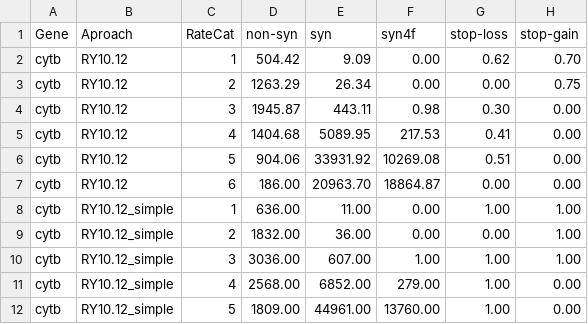
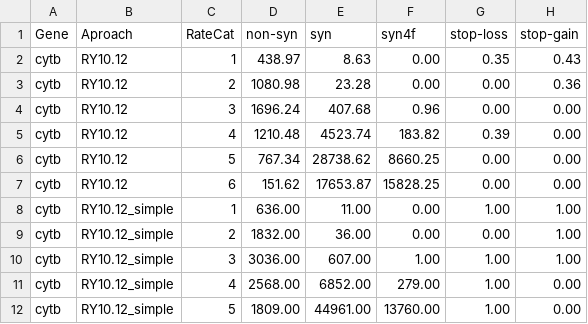
Before and after one commit to mitoclub/nemu-pipeline, a CSV file: data/share/nmuts_mammals_filter_proba_03.csv, drawn as a sheet; only a part is shown; the diff covers the shown part only.

```diff
--- a/data/share/nmuts_mammals_filter_proba_03.csv
+++ b/data/share/nmuts_mammals_filter_proba_03.csv
@@ -1,8 +1,8 @@
 Gene,Aproach,RateCat,non-syn,syn,syn4f,stop-loss,stop-gain
-cytb,RY10.12,1,504.42,9.09,0.00,0.62,0.70
-cytb,RY10.12,2,1263.29,26.34,0.00,0.00,0.75
-cytb,RY10.12,3,1945.87,443.11,0.98,0.30,0.00
-cytb,RY10.12,4,1404.68,5089.95,217.53,0.41,0.00
-cytb,RY10.12,5,904.06,33931.92,10269.08,0.51,0.00
-cytb,RY10.12,6,186.00,20963.70,18864.87,0.00,0.00
+cytb,RY10.12,1,438.97,8.63,0.00,0.35,0.43
+cytb,RY10.12,2,1080.98,23.28,0.00,0.00,0.36
+cytb,RY10.12,3,1696.24,407.68,0.96,0.00,0.00
+cytb,RY10.12,4,1210.48,4523.74,183.82,0.39,0.00
+cytb,RY10.12,5,767.34,28738.62,8660.25,0.00,0.00
+cytb,RY10.12,6,151.62,17653.87,15828.25,0.00,0.00
 cytb,RY10.12_simple,1,636.00,11.00,0.00,1.00,1.00
```
Also changed, not shown: 69 edited cells elsewhere in this file, data/share/mean_mammals_spectra.csv, data/share/nmuts_mammals.csv, 14 other files.
